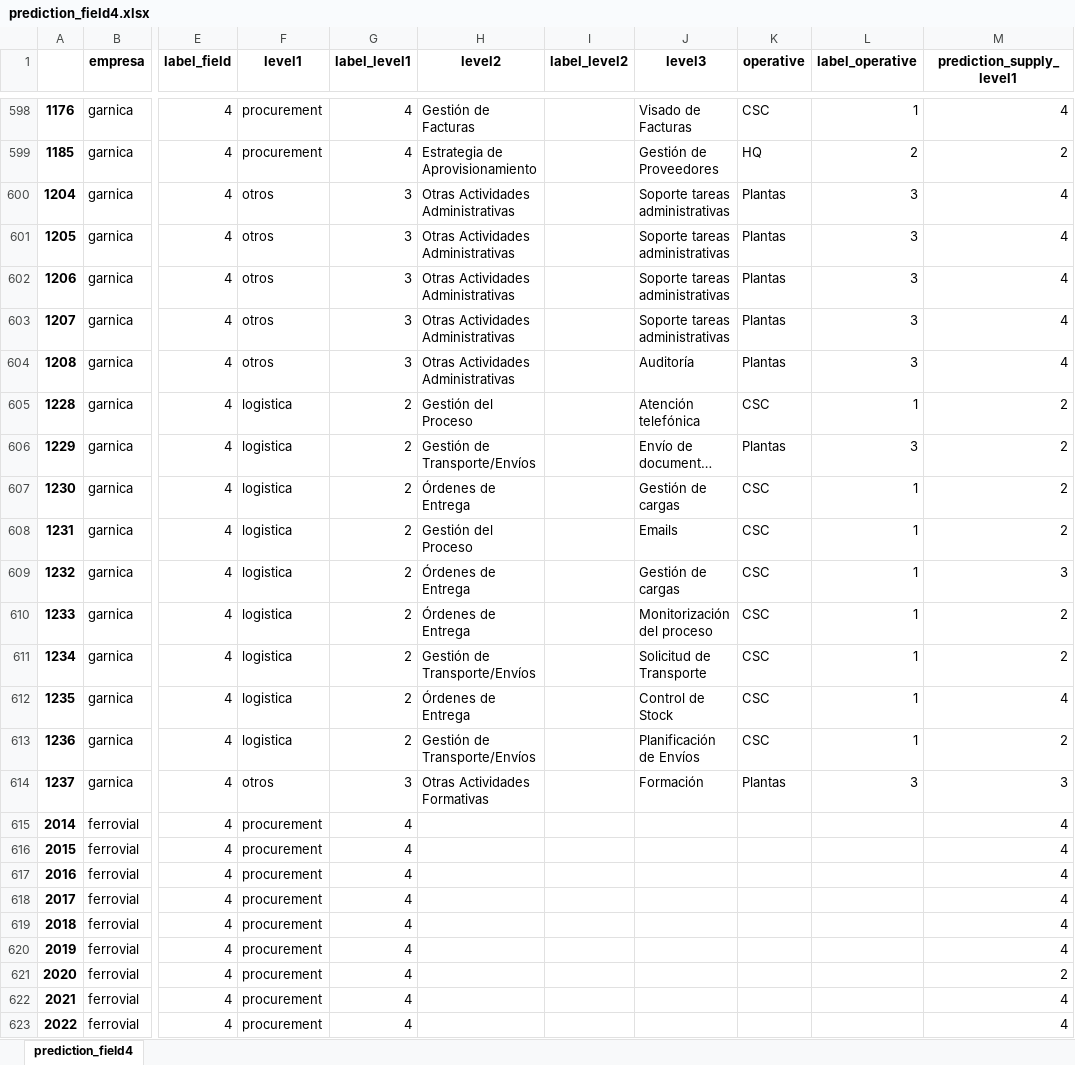
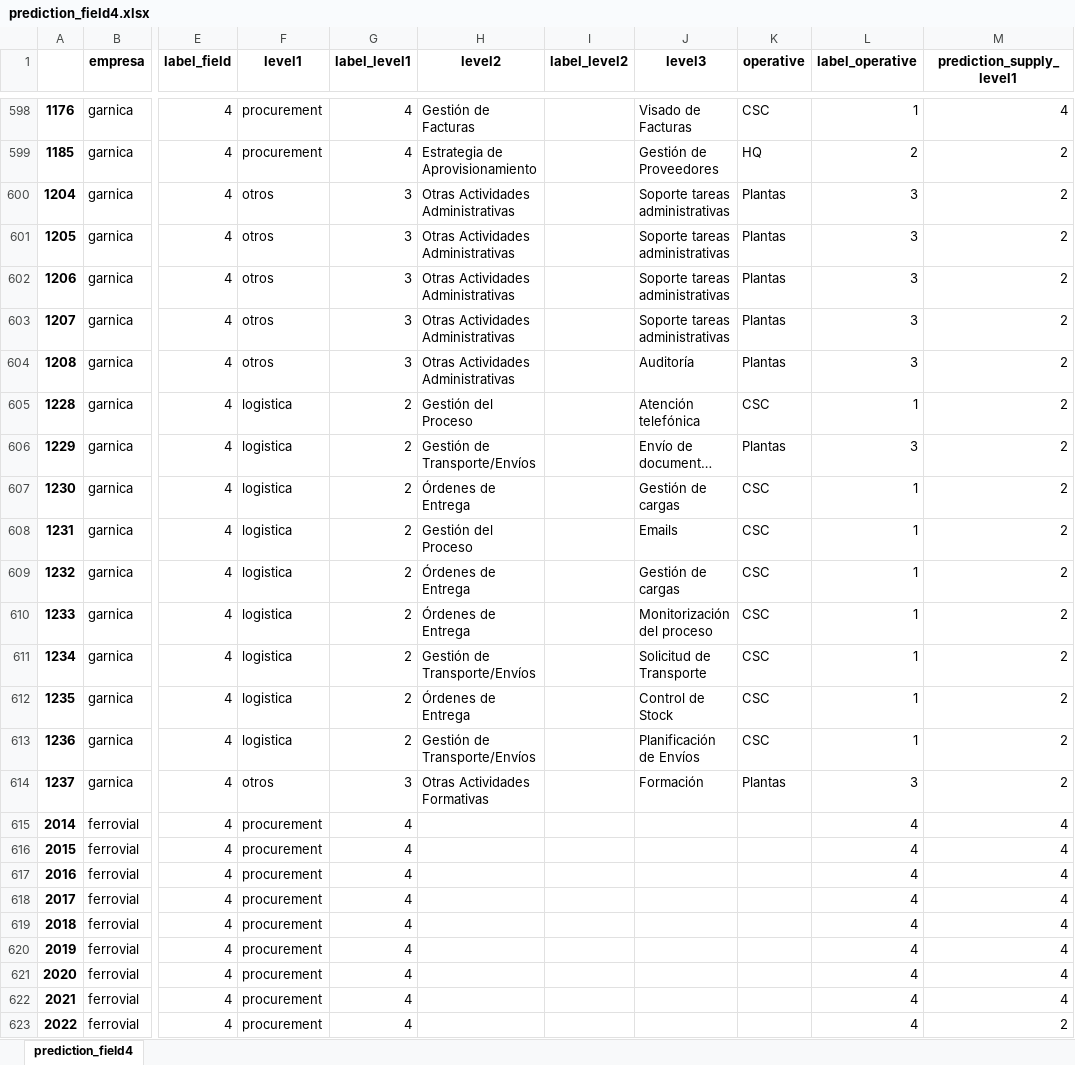
Before and after one commit to luisperezdemiguelinfante/ih_dataptmad0420_final_project, an Excel workbook: data/results/to_be/predictions/prediction_field4.xlsx, sheet prediction_field4, drawn as a sheet; only a part is shown, gaps mark what is left out; long unchanged cells end in …; values as stored, in another font and other column widths than the file's, no borders; the diff covers the shown part only; the diff names each change by its address in the sheet, - before the commit and + after, or states it on an @@ line.

```diff
--- a/data/results/to_be/predictions/prediction_field4.xlsx (sheet prediction_field4)
+++ b/data/results/to_be/predictions/prediction_field4.xlsx (sheet prediction_field4)
-M600:M604 (prediction_supply_level1): 4
+M600:M604 (prediction_supply_level1): 2
-M609 (prediction_supply_level1): 3
+M609 (prediction_supply_level1): 2
-M612 (prediction_supply_level1): 4
+M612 (prediction_supply_level1): 2
-M614 (prediction_supply_level1): 3
+M614 (prediction_supply_level1): 2
-L615:L623 (label_operative): (empty)
+L615:L623 (label_operative): 4
-M621 (prediction_supply_level1): 2
+M621 (prediction_supply_level1): 4
-M623 (prediction_supply_level1): 4
+M623 (prediction_supply_level1): 2
```
Also changed, not shown: 83 edited cells elsewhere in this sheet, data/processed/template.xlsx, data/raw/ML.xlsx, 12 other files.
